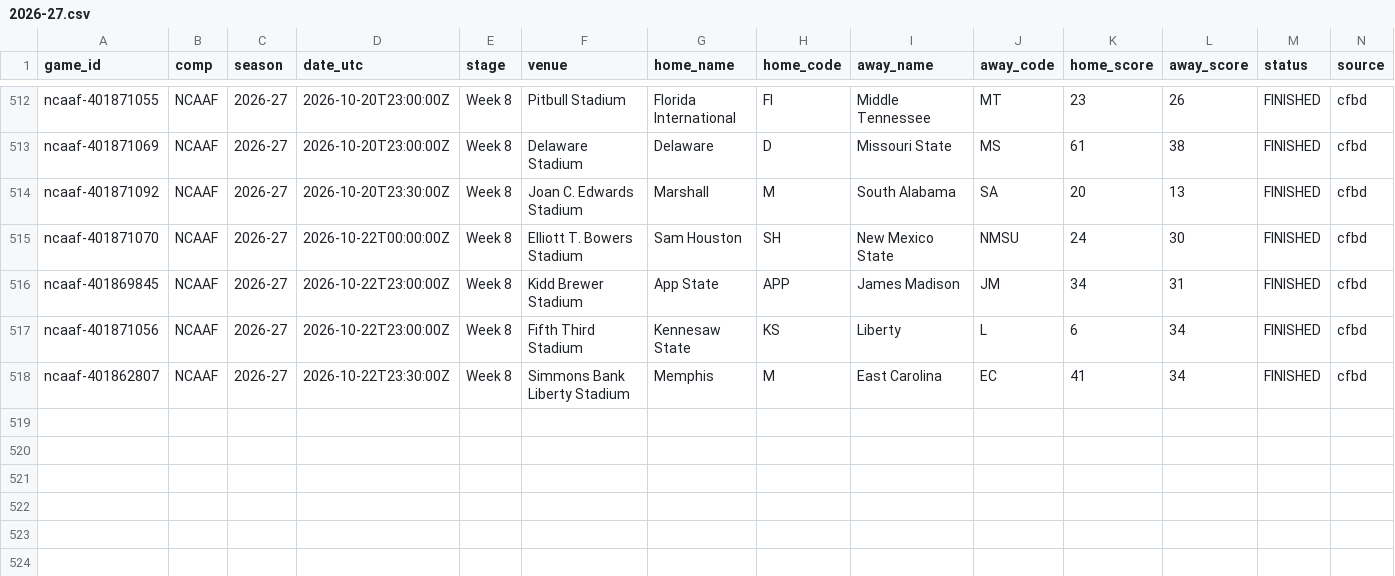
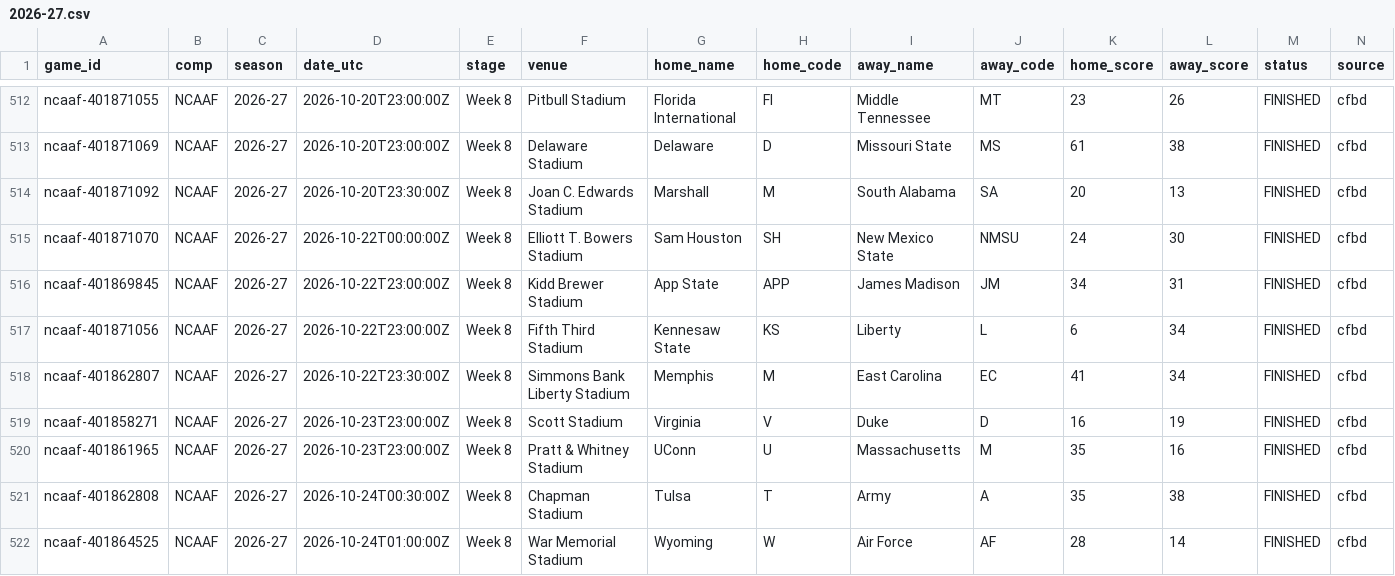
Before and after one commit to timurd01-alt/Matchday, a CSV file: archive/games/ncaaf/2026-27.csv, drawn as a sheet; only a part is shown, gaps mark what is left out; rows hold the shown columns only; the diff names each change by its address in the sheet, - before the commit and + after, or states it on an @@ line.

```diff
--- a/archive/games/ncaaf/2026-27.csv
+++ b/archive/games/ncaaf/2026-27.csv
+row 519: ncaaf-401858271 | NCAAF | 2026-27 | 2026-10-23T23:00:00Z | Week 8 | Scott Stadium | Virginia | V | Duke | D | 16 | 19 | FINISHED | cfbd
+row 520: ncaaf-401861965 | NCAAF | 2026-27 | 2026-10-23T23:00:00Z | Week 8 | Pratt & Whitney Stadium | UConn | U | Massachusetts | M | 35 | 16 | FINISHED | cfbd
+row 521: ncaaf-401862808 | NCAAF | 2026-27 | 2026-10-24T00:30:00Z | Week 8 | Chapman Stadium | Tulsa | T | Army | A | 35 | 38 | FINISHED | cfbd
+row 522: ncaaf-401864525 | NCAAF | 2026-27 | 2026-10-24T01:00:00Z | Week 8 | War Memorial Stadium | Wyoming | W | Air Force | AF | 28 | 14 | FINISHED | cfbd
```
Also changed, not shown: 1 other file.
